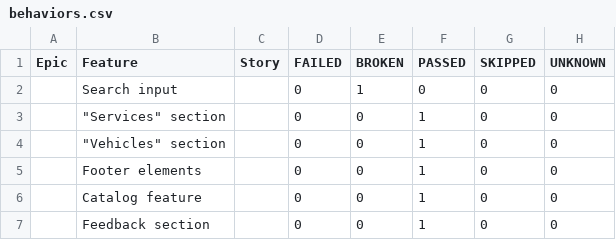
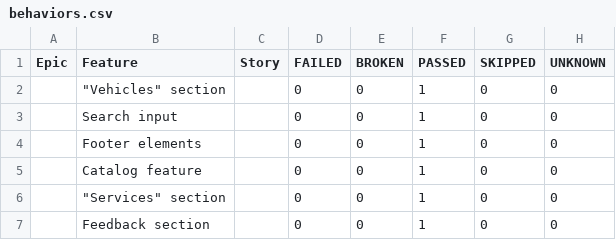
Before and after one commit to derHerrMannelig/rentzilla-automation, a CSV file: data/behaviors.csv, drawn as a sheet.

```diff
--- a/data/behaviors.csv
+++ b/data/behaviors.csv
@@ -1,7 +1,7 @@
 "Epic","Feature","Story","FAILED","BROKEN","PASSED","SKIPPED","UNKNOWN"
-"","Search input","","0","1","0","0","0"
-"","""Services"" section","","0","0","1","0","0"
 "","""Vehicles"" section","","0","0","1","0","0"
+"","Search input","","0","0","1","0","0"
 "","Footer elements","","0","0","1","0","0"
 "","Catalog feature","","0","0","1","0","0"
+"","""Services"" section","","0","0","1","0","0"
 "","Feedback section","","0","0","1","0","0"
```
Also changed, not shown: data/suites.csv, 35 other files.
